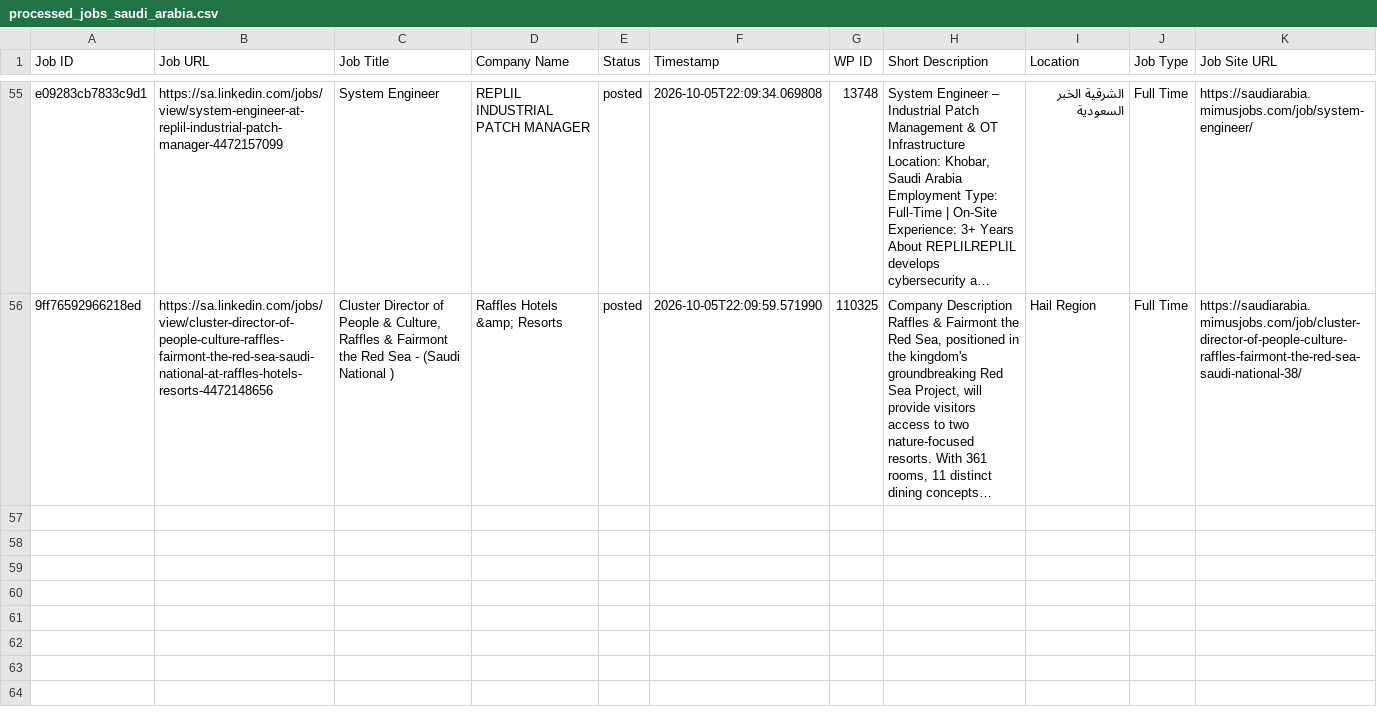
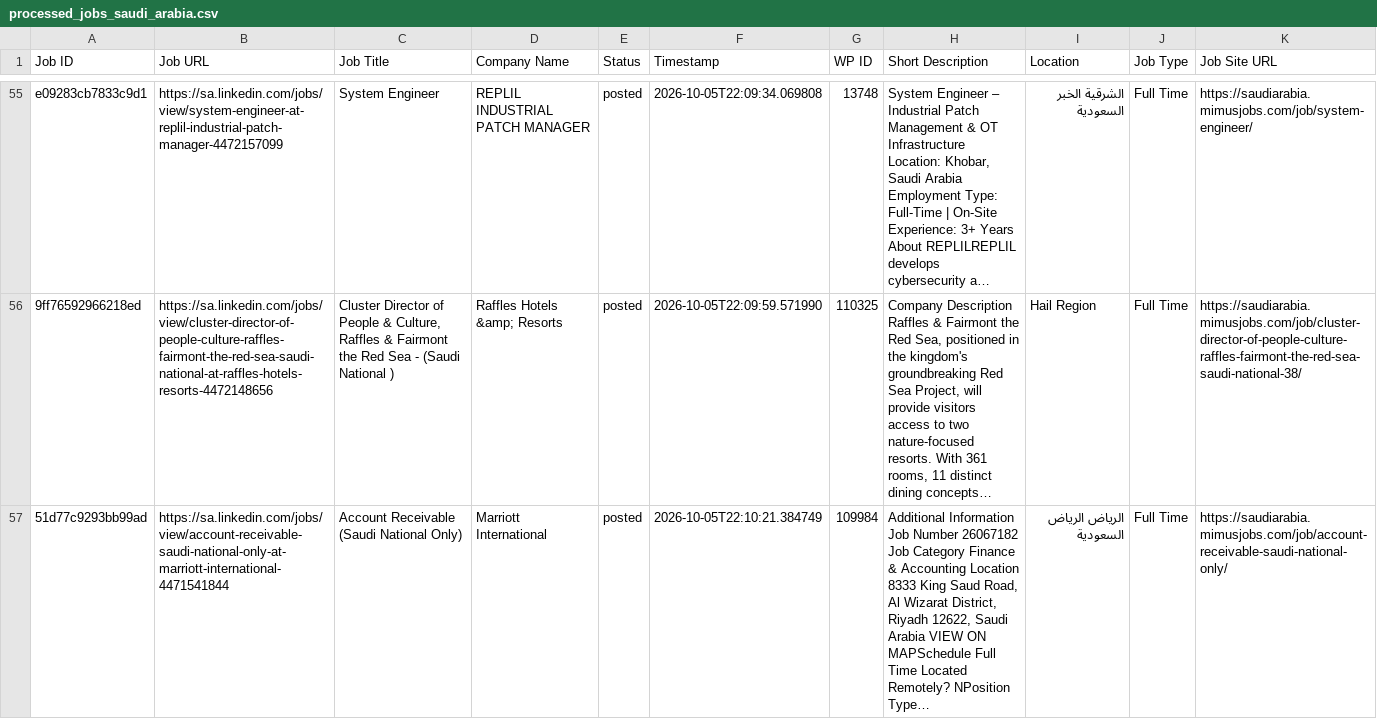
Before and after one commit to projectfetcher/salinkedin, a CSV file: processed_jobs_saudi_arabia.csv, drawn as a sheet; only a part is shown, gaps mark what is left out; long unchanged cells end in …; the diff names each change by its address in the sheet, - before the commit and + after, or states it on an @@ line.

```diff
--- a/processed_jobs_saudi_arabia.csv
+++ b/processed_jobs_saudi_arabia.csv
+row 57: 51d77c9293bb99ad | https://sa.linkedin.com/jobs/view/account-receivable-saudi-national-only-at-marriott-international-4471541844 | Account Receivable (Saudi National Only) | Marriott International | posted | 2026-10-05T22:10:21.384749 | 109984 | Additional Information Job Number 26067182 Job Category Finance & Accounting Location 8333 King Saud Road, Al Wizarat District, Riyadh 12622, Saudi Arabia VIEW ON MAPSchedule Full Time Located Remotely? NPosition Type… | الرياض الرياض السعودية | Full Time | https://saudiarabia.mimusjobs.com/job/account-receivable-saudi-national-only/
```
